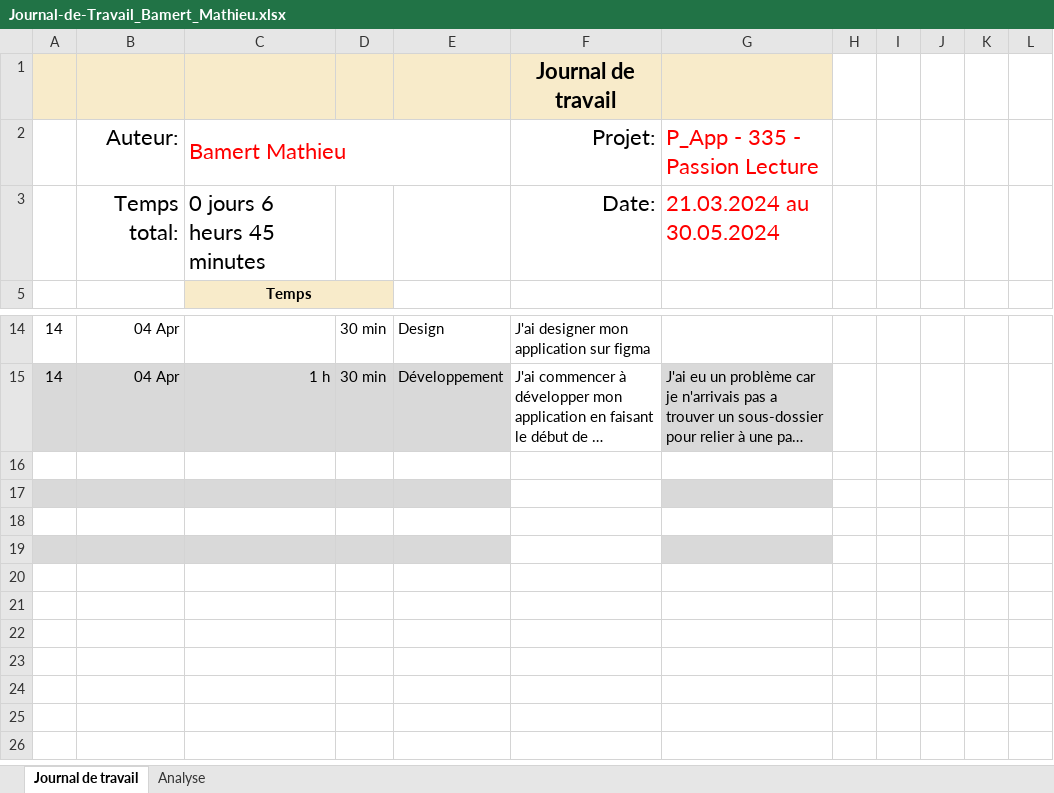
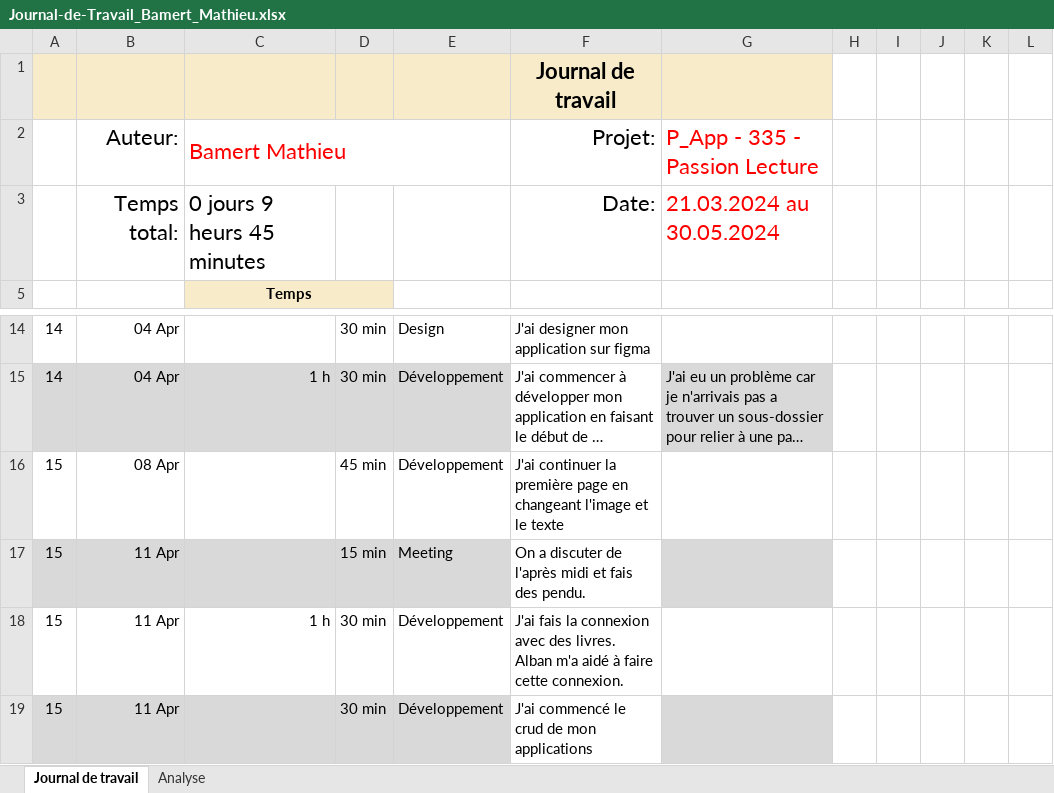
Before and after one commit to MBAMER/P_AppMobile_Mathieu_Bamert, an Excel workbook: Journal-de-Travail_Bamert_Mathieu.xlsx, sheet Journal de travail, drawn as a sheet; only a part is shown, gaps mark what is left out; long unchanged cells end in …; values as stored, in another font and other column widths than the file's, no borders; conditional formats and table styles not drawn; the diff names each change by its address in the sheet, - before the commit and + after, or states it on an @@ line.

Commit message:
Doc(JDT)J'ai compléter mon journal de travail

```diff
--- a/Journal-de-Travail_Bamert_Mathieu.xlsx (sheet Journal de travail)
+++ b/Journal-de-Travail_Bamert_Mathieu.xlsx (sheet Journal de travail)
-C3: 0 jours 6 heurs 45 minutes
+C3: 0 jours 9 heurs 45 minutes
-row 16: (empty)
+row 16: 15 | 08 Apr |  | 45 min | Développement | J'ai continuer la première page en changeant l'image et le texte
-row 17: (empty)
+row 17: 15 | 11 Apr |  | 15 min | Meeting | On a discuter de l'après midi et fais des pendu.
-row 18: (empty)
+row 18: 15 | 11 Apr | 1 h | 30 min | Développement | J'ai fais la connexion avec des livres. Alban m'a aidé à faire cette connexion.
-row 19: (empty)
+row 19: 15 | 11 Apr |  | 30 min | Développement | J'ai commencé le crud de mon applications
```
Also changed, not shown: sheet Analyse, hidden cells, charts or pictures.
